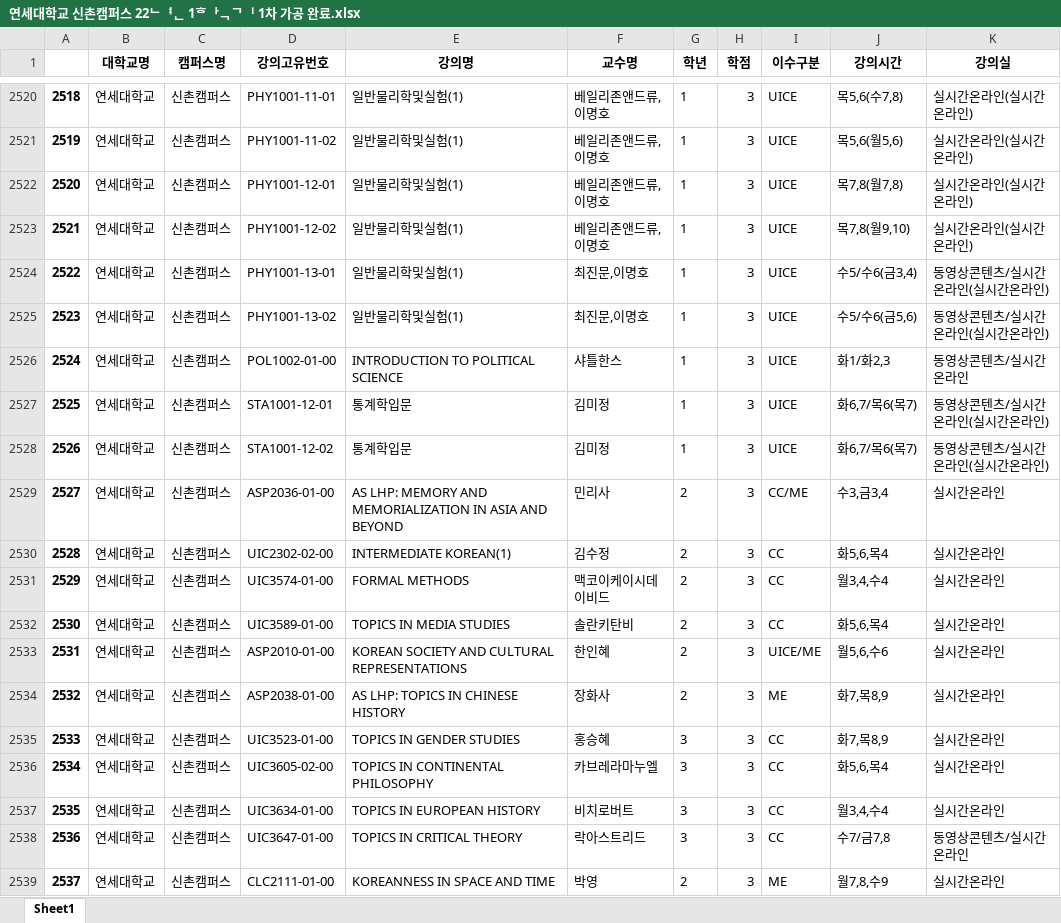
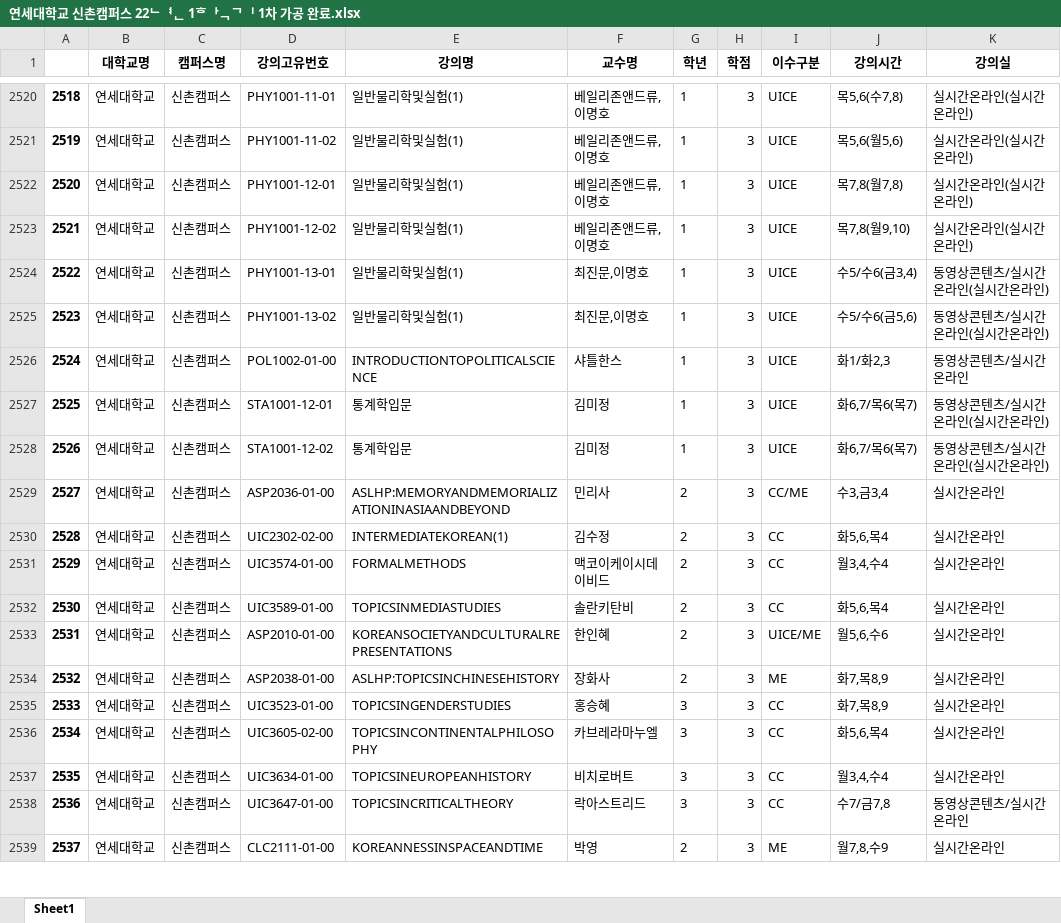
Before and after one commit to jipark96/sw-project, an Excel workbook: 1차_가공/연세대학교 신촌캠퍼스 22년 1학기 1차 가공 완료.xlsx, sheet Sheet1, drawn as a sheet; only a part is shown, gaps mark what is left out; values as stored, in another font and other column widths than the file's, no borders; the diff covers the shown part only; the diff names each change by its address in the sheet, - before the commit and + after, or states it on an @@ line.

```diff
--- a/1차_가공/연세대학교 신촌캠퍼스 22년 1학기 1차 가공 완료.xlsx (sheet Sheet1)
+++ b/1차_가공/연세대학교 신촌캠퍼스 22년 1학기 1차 가공 완료.xlsx (sheet Sheet1)
-E2526 (강의명): INTRODUCTION TO POLITICAL SCIENCE
+E2526 (강의명): INTRODUCTIONTOPOLITICALSCIENCE
-E2529 (강의명): AS LHP: MEMORY AND MEMORIALIZATION IN ASIA AND BEYOND
+E2529 (강의명): ASLHP:MEMORYANDMEMORIALIZATIONINASIAANDBEYOND
-E2530 (강의명): INTERMEDIATE KOREAN(1)
+E2530 (강의명): INTERMEDIATEKOREAN(1)
-E2531 (강의명): FORMAL METHODS
+E2531 (강의명): FORMALMETHODS
-E2532 (강의명): TOPICS IN MEDIA STUDIES
+E2532 (강의명): TOPICSINMEDIASTUDIES
-E2533 (강의명): KOREAN SOCIETY AND CULTURAL REPRESENTATIONS
+E2533 (강의명): KOREANSOCIETYANDCULTURALREPRESENTATIONS
-E2534 (강의명): AS LHP: TOPICS IN CHINESE HISTORY
+E2534 (강의명): ASLHP:TOPICSINCHINESEHISTORY
-E2535 (강의명): TOPICS IN GENDER STUDIES
+E2535 (강의명): TOPICSINGENDERSTUDIES
-E2536 (강의명): TOPICS IN CONTINENTAL PHILOSOPHY
+E2536 (강의명): TOPICSINCONTINENTALPHILOSOPHY
-E2537 (강의명): TOPICS IN EUROPEAN HISTORY
+E2537 (강의명): TOPICSINEUROPEANHISTORY
-E2538 (강의명): TOPICS IN CRITICAL THEORY
+E2538 (강의명): TOPICSINCRITICALTHEORY
-E2539 (강의명): KOREANNESS IN SPACE AND TIME
+E2539 (강의명): KOREANNESSINSPACEANDTIME
```
Also changed, not shown: 1 added row and 654 edited cells elsewhere in this sheet, 1차_가공/경희대학교 국제캠퍼스 22년 1학기 1차 가공 완료.xlsx, 1차_가공/경희대학교 서울캠퍼스 22년 1학기 1차 가공 완료.xlsx, 10 other files.
